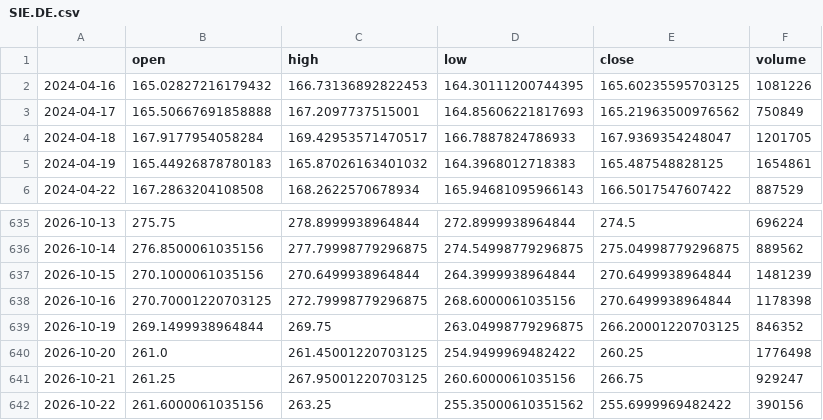
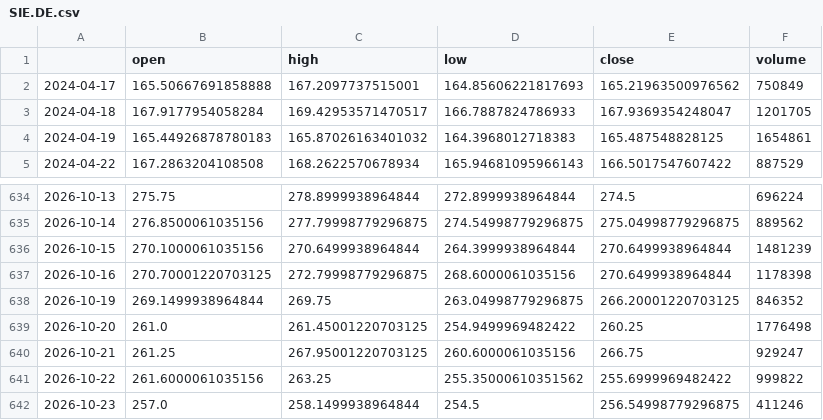
Before and after one commit to RazAndAlex/forecast-duel, a CSV file: data/prices/SIE.DE.csv, drawn as a sheet; only a part is shown, gaps mark what is left out.

```diff
--- a/data/prices/SIE.DE.csv
+++ b/data/prices/SIE.DE.csv
@@ -1,3 +1,2 @@
 ,open,high,low,close,volume
-2024-04-16,165.02827216179432,166.73136892822453,164.30111200744395,165.60235595703125,1081226
 2024-04-17,165.50667691858888,167.2097737515001,164.85606221817693,165.21963500976562,750849
@@ -641,2 +640,3 @@
 2026-10-21,261.25,267.95001220703125,260.6000061035156,266.75,929247
-2026-10-22,261.6000061035156,263.25,255.35000610351562,255.6999969482422,390156
+2026-10-22,261.6000061035156,263.25,255.35000610351562,255.6999969482422,999822
+2026-10-23,257.0,258.1499938964844,254.5,256.54998779296875,411246
```
Also changed, not shown: data/prices/ASML.csv, data/prices/META.csv, 13 other files.
